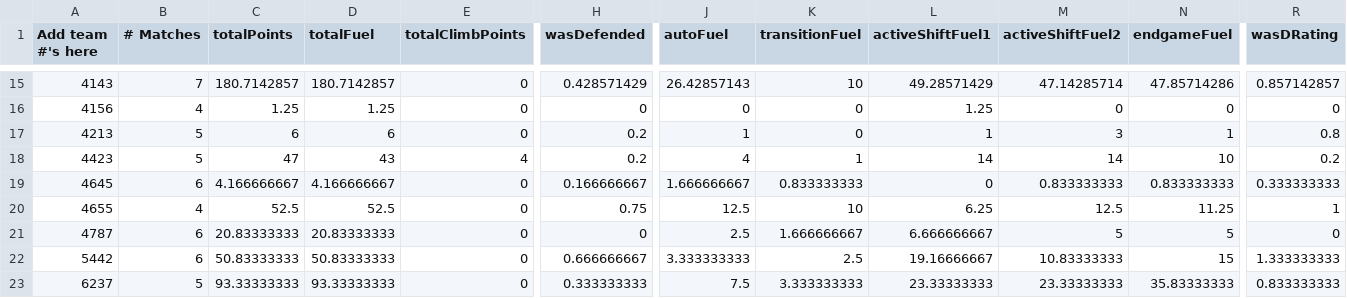
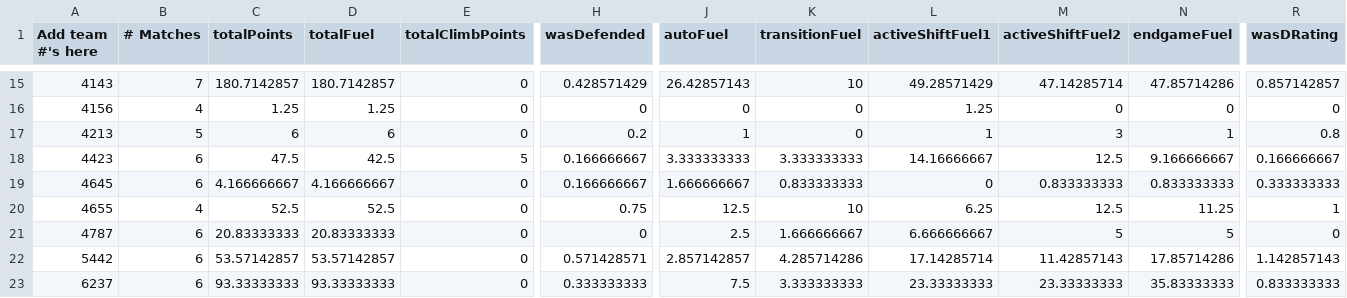
Before and after one commit to btmartin/btmartin.github.io, a CSV file: Scouting/ConsolidatedData.csv, drawn as a sheet; only a part is shown, gaps mark what is left out; the diff covers the shown part only; the diff names each change by its address in the sheet, - before the commit and + after, or states it on an @@ line.

```diff
--- a/Scouting/ConsolidatedData.csv
+++ b/Scouting/ConsolidatedData.csv
-B18 (# Matches): 5
+B18 (# Matches): 6
-C18 (totalPoints): 47
+C18 (totalPoints): 47.5
-D18 (totalFuel): 43
+D18 (totalFuel): 42.5
-E18 (totalClimbPoints): 4
+E18 (totalClimbPoints): 5
-H18 (wasDefended): 0.2
+H18 (wasDefended): 0.166666667
-J18 (autoFuel): 4
+J18 (autoFuel): 3.333333333
-K18 (transitionFuel): 1
+K18 (transitionFuel): 3.333333333
-L18 (activeShiftFuel1): 14
+L18 (activeShiftFuel1): 14.16666667
-M18 (activeShiftFuel2): 14
+M18 (activeShiftFuel2): 12.5
-N18 (endgameFuel): 10
+N18 (endgameFuel): 9.166666667
-R18 (wasDRating): 0.2
+R18 (wasDRating): 0.166666667
-C22 (totalPoints): 50.83333333
+C22 (totalPoints): 53.57142857
-D22 (totalFuel): 50.83333333
+D22 (totalFuel): 53.57142857
-H22 (wasDefended): 0.666666667
+H22 (wasDefended): 0.571428571
-J22 (autoFuel): 3.333333333
+J22 (autoFuel): 2.857142857
-K22 (transitionFuel): 2.5
+K22 (transitionFuel): 4.285714286
-L22 (activeShiftFuel1): 19.16666667
+L22 (activeShiftFuel1): 17.14285714
-M22 (activeShiftFuel2): 10.83333333
+M22 (activeShiftFuel2): 11.42857143
-N22 (endgameFuel): 15
+N22 (endgameFuel): 17.85714286
-R22 (wasDRating): 1.333333333
+R22 (wasDRating): 1.142857143
-B23 (# Matches): 5
+B23 (# Matches): 6
```
Also changed, not shown: 45 edited cells elsewhere in this file, Scouting/ScoutingData.csv.
